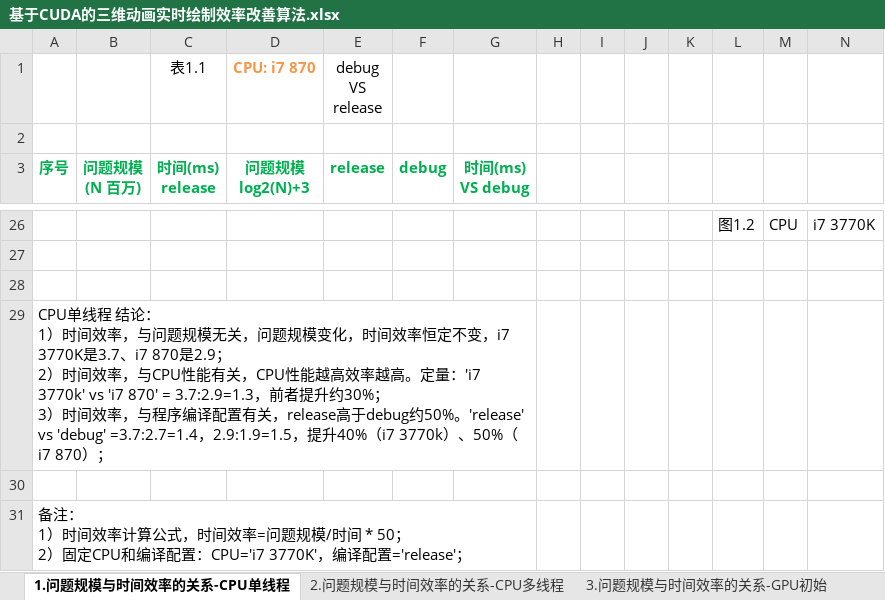
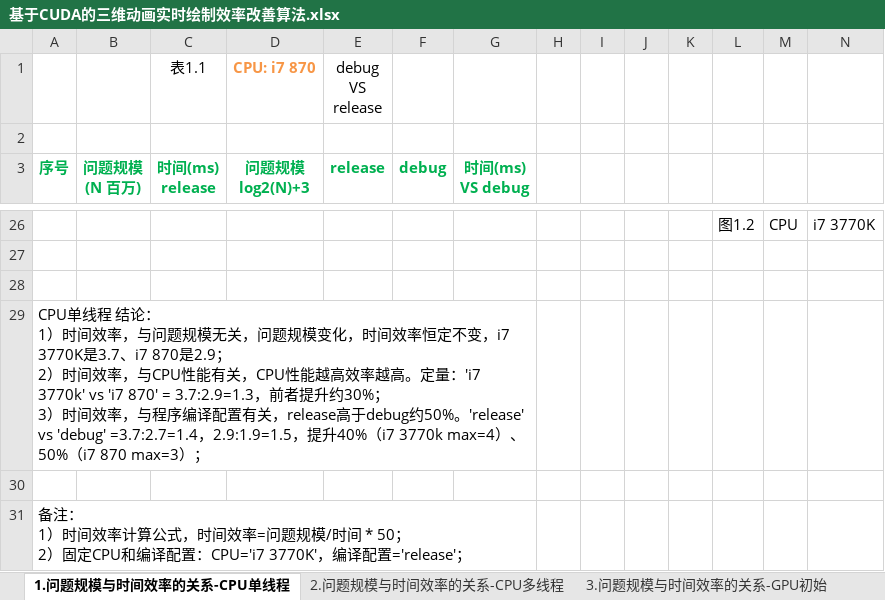
Before and after one commit to soulsheng/CudaAccMs3d, an Excel workbook: doc/基于CUDA的三维动画实时绘制效率改善算法.xlsx, sheet 1.问题规模与时间效率的关系-CPU单线程, drawn as a sheet; only a part is shown, gaps mark what is left out; values as stored, in another font and other column widths than the file's, no borders; charts and pictures not drawn; the diff names each change by its address in the sheet, - before the commit and + after, or states it on an @@ line.

```diff
--- a/doc/基于CUDA的三维动画实时绘制效率改善算法.xlsx (sheet 1.问题规模与时间效率的关系-CPU单线程)
+++ b/doc/基于CUDA的三维动画实时绘制效率改善算法.xlsx (sheet 1.问题规模与时间效率的关系-CPU单线程)
-A29 (序号): …40%（i7 3770k）、50%（i7 870）；
+A29 (序号): …40%（i7 3770k max=4）、50%（i7 870 max=3）；
```
Also changed, not shown: sheet 3.问题规模与时间效率的关系-GPU初始, sheet 4.问题规模与时间效率的关系-对齐, sheet 2.问题规模与时间效率的关系-CPU多线程, sheet 5.问题规模与时间效率的关系-拆分, charts or pictures, 2 other files.
